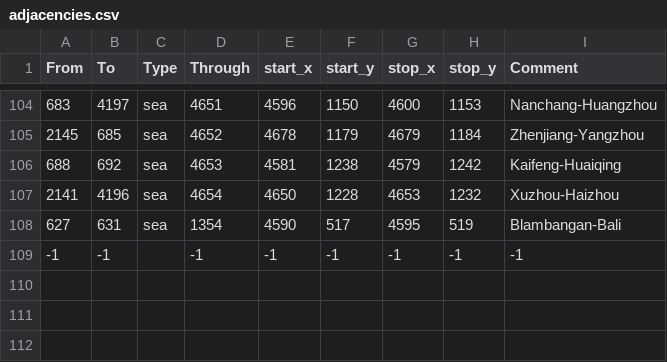
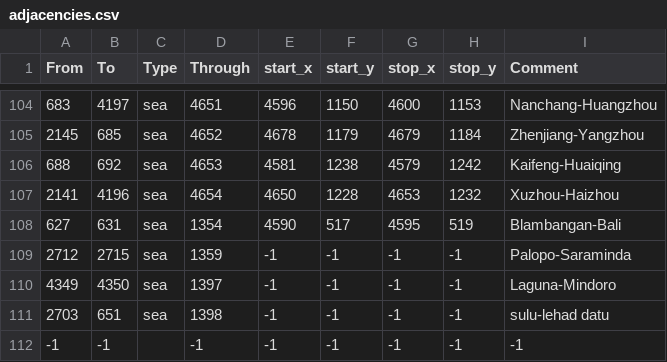
Before and after one commit to Badook-Mod/badook_full_rework_collab_mod, a CSV file: map/adjacencies.csv, drawn as a sheet; only a part is shown, gaps mark what is left out.

Commit message:
3 straits added to Malaya

```diff
--- a/map/adjacencies.csv
+++ b/map/adjacencies.csv
@@ -108,2 +108,5 @@ From;To;Type;Through;start_x;start_y;stop_x;stop_y;Comment
 627;631;sea;1354;4590;517;4595;519;Blambangan-Bali
+2712;2715;sea;1359;-1;-1;-1;-1;Palopo-Saraminda
+4349;4350;sea;1397;-1;-1;-1;-1;Laguna-Mindoro
+2703;651;sea;1398;-1;-1;-1;-1;sulu-lehad datu
 -1;-1;;-1;-1;-1;-1;-1;-1
```
